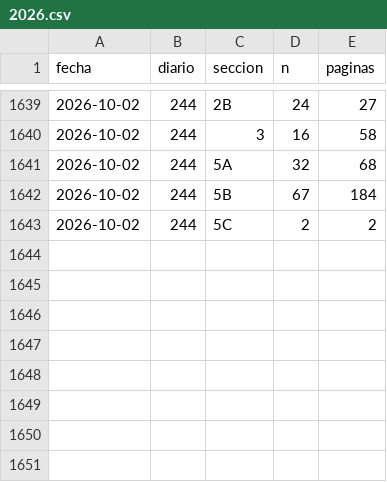
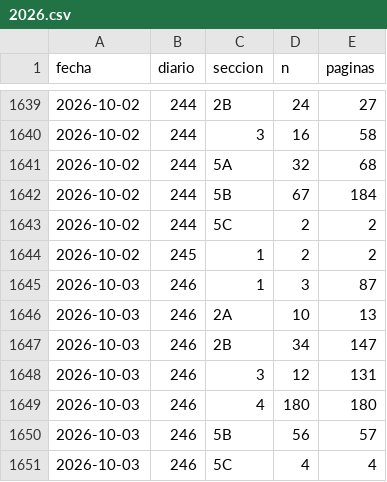
Before and after one commit to slopezrap/hiperlegislacion, a CSV file: data/dias/2026.csv, drawn as a sheet; only a part is shown, gaps mark what is left out.

```diff
--- a/data/dias/2026.csv
+++ b/data/dias/2026.csv
@@ -1643 +1643,9 @@ fecha,diario,seccion,n,paginas
 2026-10-02,244,5C,2,2
+2026-10-02,245,1,2,2
+2026-10-03,246,1,3,87
+2026-10-03,246,2A,10,13
+2026-10-03,246,2B,34,147
+2026-10-03,246,3,12,131
+2026-10-03,246,4,180,180
+2026-10-03,246,5B,56,57
+2026-10-03,246,5C,4,4
```
Also changed, not shown: data/s1/2026.csv, docs/data/observatorio_anual.csv, 1 other file.
